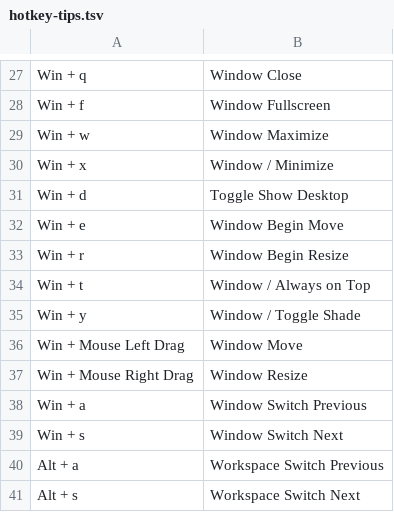
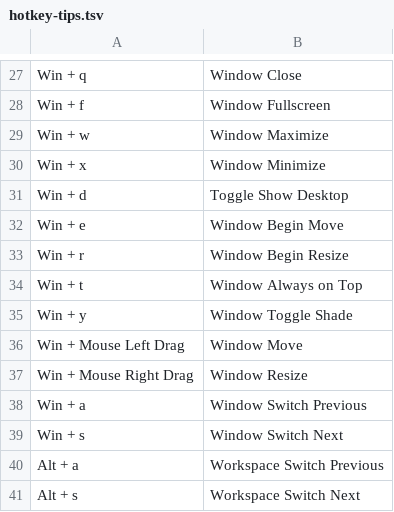
Before and after one commit to samwhelp/garuda-xfce-adjustment, a TSV file: project/gen/hotkey-tips/dist/locale/en_US/hotkey-tips.tsv, drawn as a sheet; only a part is shown, gaps mark what is left out.

```diff
--- a/project/gen/hotkey-tips/dist/locale/en_US/hotkey-tips.tsv
+++ b/project/gen/hotkey-tips/dist/locale/en_US/hotkey-tips.tsv
@@ -29,3 +29,3 @@
 "Win + w"	"Window Maximize"
-"Win + x"	"Window / Minimize"
+"Win + x"	"Window Minimize"
 "Win + d"	"Toggle Show Desktop"
@@ -33,4 +33,4 @@
 "Win + r"	"Window Begin Resize"
-"Win + t"	"Window / Always on Top"
-"Win + y"	"Window / Toggle Shade"
+"Win + t"	"Window Always on Top"
+"Win + y"	"Window Toggle Shade"
 "Win + Mouse Left Drag"	"Window Move"
```
Also changed, not shown: 3 other files.
